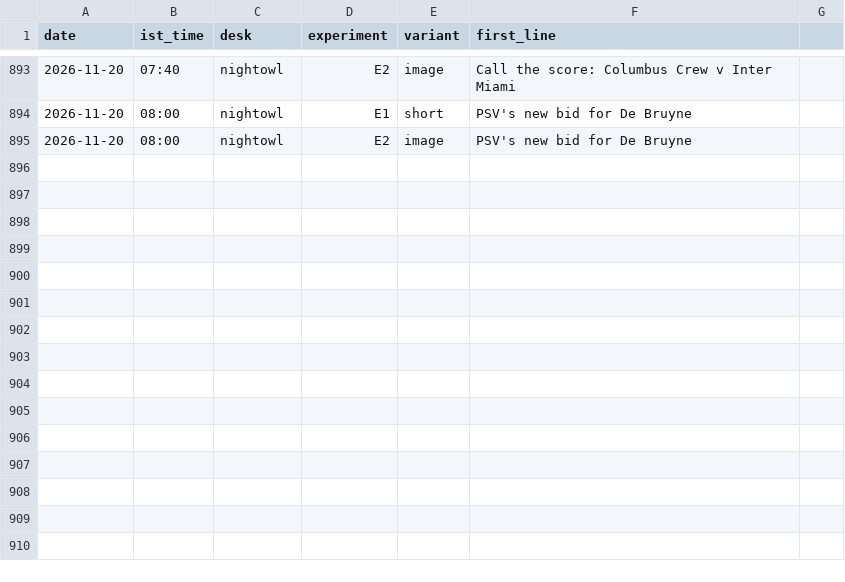
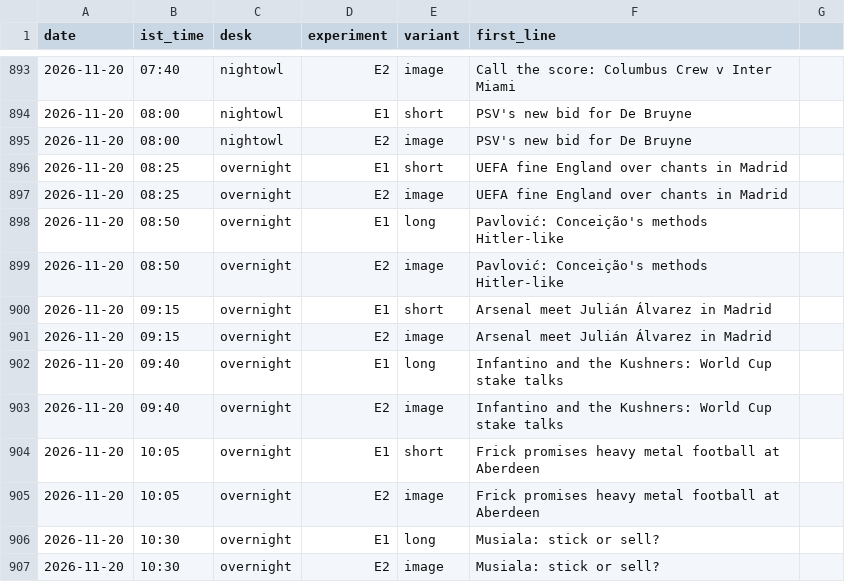
Before and after one commit to pvtaddyy/actxion-assets, a CSV file: posts/experiments.csv, drawn as a sheet; only a part is shown, gaps mark what is left out.

```diff
--- a/posts/experiments.csv
+++ b/posts/experiments.csv
@@ -895 +895,13 @@ date,ist_time,desk,experiment,variant,first_line
 2026-11-20,08:00,nightowl,E2,image,PSV's new bid for De Bruyne
+2026-11-20,08:25,overnight,E1,short,UEFA fine England over chants in Madrid
+2026-11-20,08:25,overnight,E2,image,UEFA fine England over chants in Madrid
+2026-11-20,08:50,overnight,E1,long,Pavlović: Conceição's methods Hitler-like
+2026-11-20,08:50,overnight,E2,image,Pavlović: Conceição's methods Hitler-like
+2026-11-20,09:15,overnight,E1,short,Arsenal meet Julián Álvarez in Madrid
+2026-11-20,09:15,overnight,E2,image,Arsenal meet Julián Álvarez in Madrid
+2026-11-20,09:40,overnight,E1,long,Infantino and the Kushners: World Cup stake talks
+2026-11-20,09:40,overnight,E2,image,Infantino and the Kushners: World Cup stake talks
+2026-11-20,10:05,overnight,E1,short,Frick promises heavy metal football at Aberdeen
+2026-11-20,10:05,overnight,E2,image,Frick promises heavy metal football at Aberdeen
+2026-11-20,10:30,overnight,E1,long,Musiala: stick or sell?
+2026-11-20,10:30,overnight,E2,image,Musiala: stick or sell?
```
Also changed, not shown: 15 other files.
